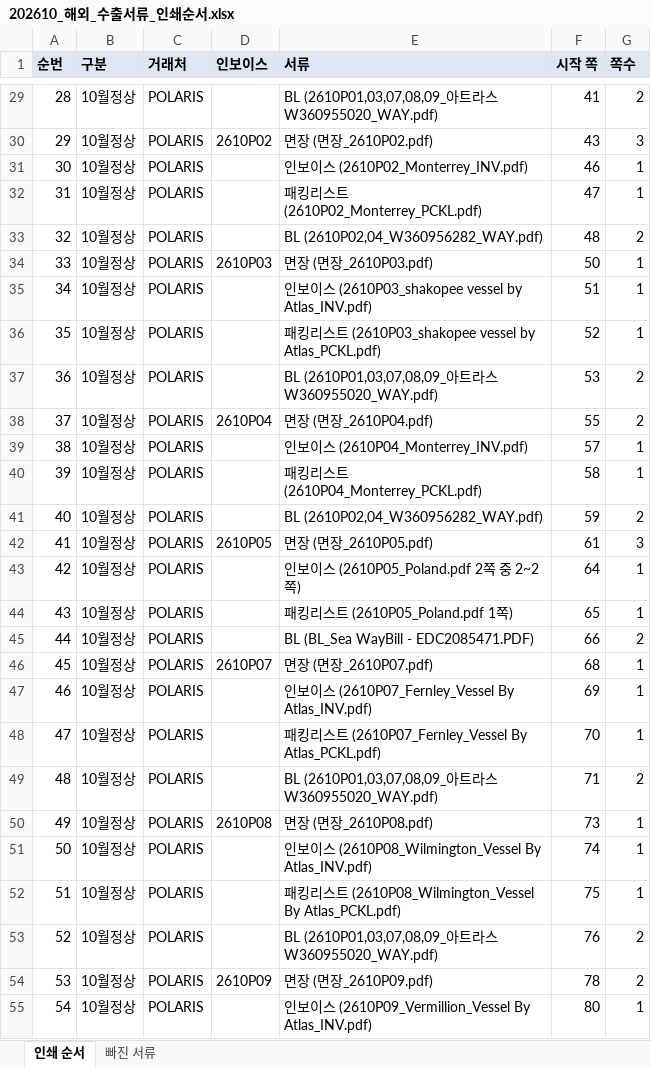
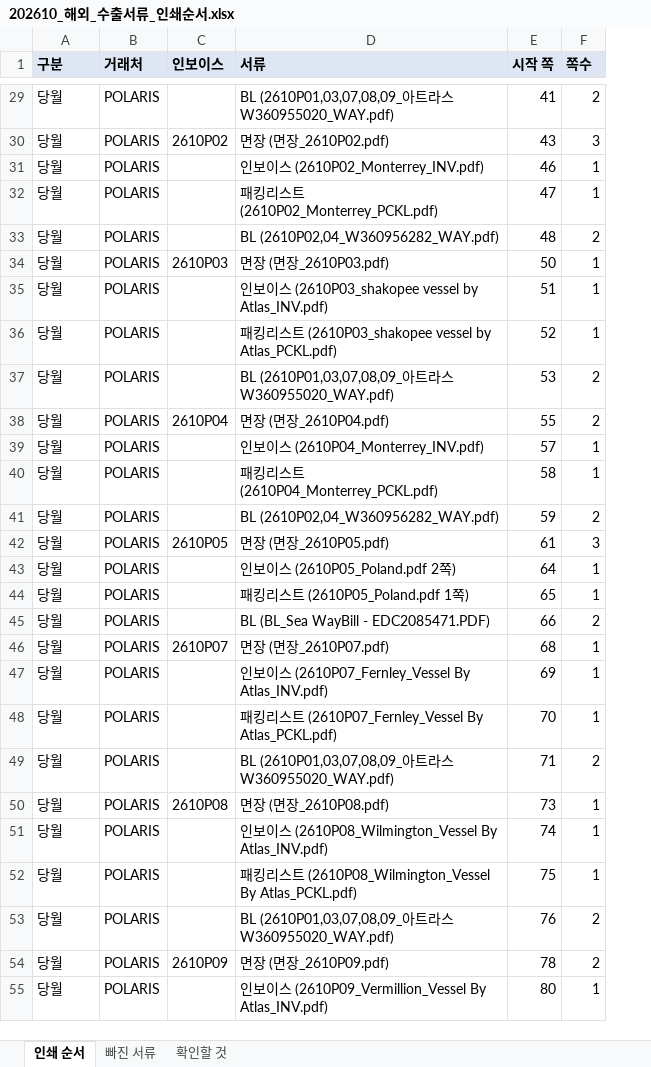
Before and after one commit to a01042102350/date, an Excel workbook: PC백업_C_ai/매월마감/해외pdf/인쇄용_202610/202610_해외_수출서류_인쇄순서.xlsx, sheet 인쇄 순서, drawn as a sheet; only a part is shown, gaps mark what is left out; values as stored, in another font and other column widths than the file's, no borders; removed rows and columns are numbered as before the commit, all else as after; the diff covers the shown part only; the diff names each change by its address in the sheet, - before the commit and + after, or states it on an @@ line.

```diff
--- a/PC백업_C_ai/매월마감/해외pdf/인쇄용_202610/202610_해외_수출서류_인쇄순서.xlsx (sheet 인쇄 순서)
+++ b/PC백업_C_ai/매월마감/해외pdf/인쇄용_202610/202610_해외_수출서류_인쇄순서.xlsx (sheet 인쇄 순서)
+sheet tab: 확인할 것
-column A (순번), rows 29-55: 28 | 29 | 30 | 31 | 32 | 33 | 34 | 35 | 36 | 37 | 38 | 39 | 40 | 41 | 42 | 43 | 44 | 45 | 46 | 47 | 48 | 49 | 50 | 51 | 52 | 53 | 54
-A29:A55 (구분): 10월정상
+A29:A55 (구분): 당월
-D43 (서류): 인보이스 (2610P05_Poland.pdf 2쪽 중 2~2쪽)
+D43 (서류): 인보이스 (2610P05_Poland.pdf 2쪽)
```
Also changed, not shown: 308 edited cells elsewhere in this sheet, sheet 빠진 서류, 4 other files.
